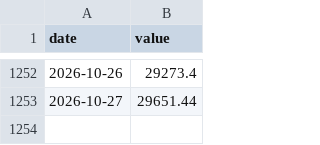
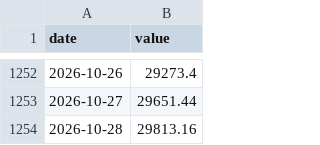
Before and after one commit to Recp-ai/capex-early-warning, a CSV file: data/fred/NASDAQ100.csv, drawn as a sheet; only a part is shown, gaps mark what is left out.

```diff
--- a/data/fred/NASDAQ100.csv
+++ b/data/fred/NASDAQ100.csv
@@ -1253 +1253,2 @@ date,value
 2026-10-27,29651.44
+2026-10-28,29813.16
```
Also changed, not shown: data/log.csv, data/runs.csv, 9 other files.
